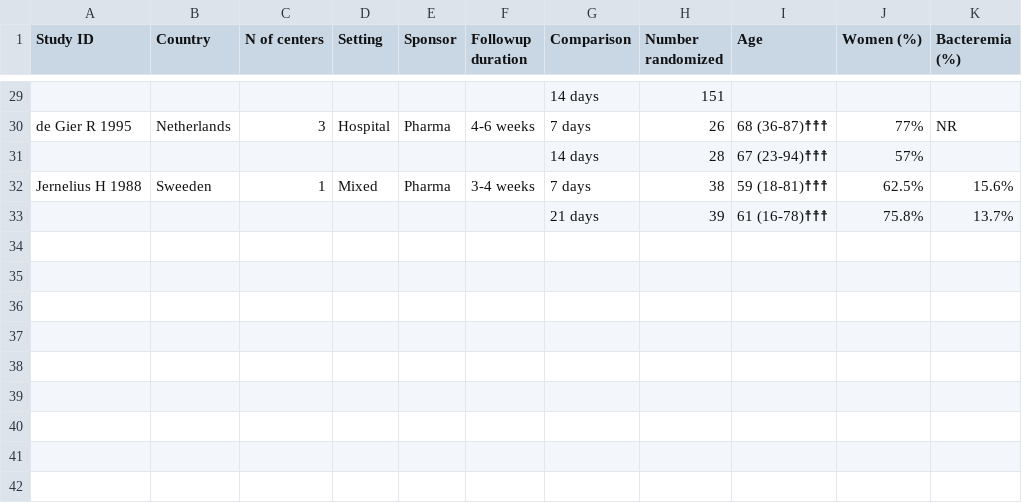
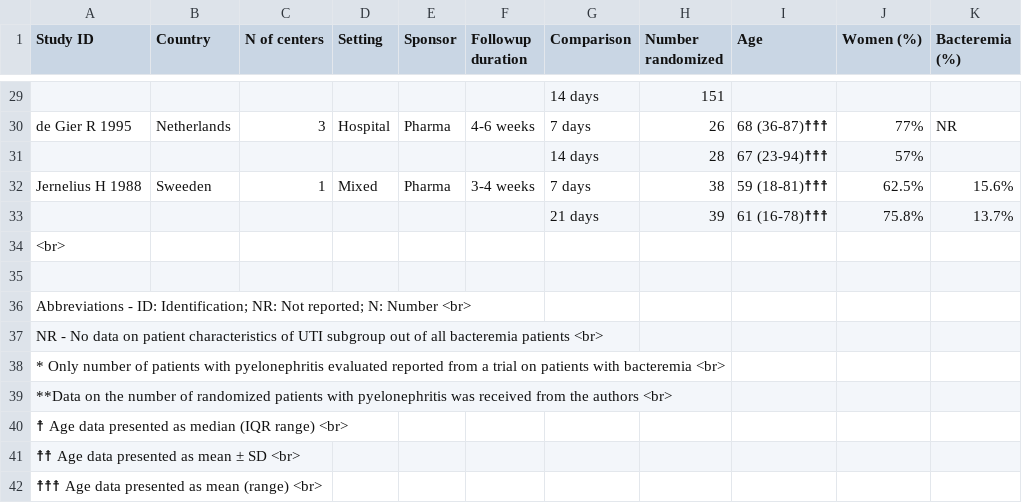
Before and after one commit to LivingSystematicReview/Pyelonephritis-KeepItShort, a CSV file: StudyandpatientcharacteristicsGit2024.csv, drawn as a sheet; only a part is shown, gaps mark what is left out.

Commit message:
Update StudyandpatientcharacteristicsGit2024.csv

```diff
--- a/StudyandpatientcharacteristicsGit2024.csv
+++ b/StudyandpatientcharacteristicsGit2024.csv
@@ -34 +34,10 @@ Jernelius H 1988,Sweeden,1,Mixed,Pharma,3-4 weeks,7 days,38,59 (18-81)☨☨☨,
 ,,,,,,21 days,39,61 (16-78)☨☨☨,75.8%,13.7%
+<br>
+
+Abbreviations - ID: Identification; NR: Not reported; N: Number <br>
+NR - No data on patient characteristics of UTI subgroup out of all bacteremia patients  <br>
+* Only number of patients with pyelonephritis evaluated reported from a trial on patients with bacteremia <br>
+**Data on the number of randomized patients with pyelonephritis was received from the authors <br>
+☨ Age data presented as median (IQR range) <br>
+☨☨ Age data presented as mean ± SD <br>
+☨☨☨ Age data presented as mean (range) <br>
```
